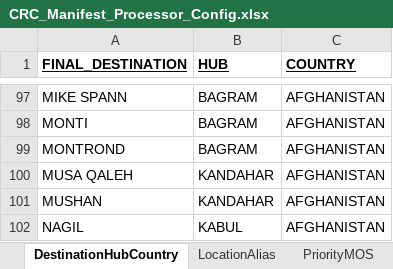
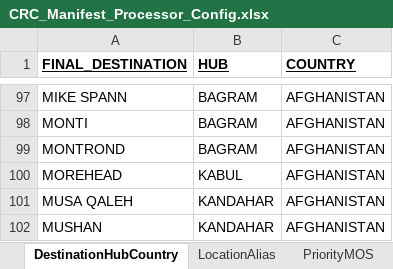
Before and after one commit to rmcnew/crcManifestProcessor, an Excel workbook: CRC_Manifest_Processor_Config.xlsx, sheet DestinationHubCountry, drawn as a sheet; only a part is shown, gaps mark what is left out; the shorter side is filled out with more unchanged rows; values as stored, in another font and other column widths than the file's, no borders; charts and pictures not drawn; the diff names each change by its address in the sheet, - before the commit and + after, or states it on an @@ line.

```diff
--- a/CRC_Manifest_Processor_Config.xlsx (sheet DestinationHubCountry)
+++ b/CRC_Manifest_Processor_Config.xlsx (sheet DestinationHubCountry)
+row 100: MOREHEAD | KABUL | AFGHANISTAN
```
Also changed, not shown: sheet LocationAlias.
